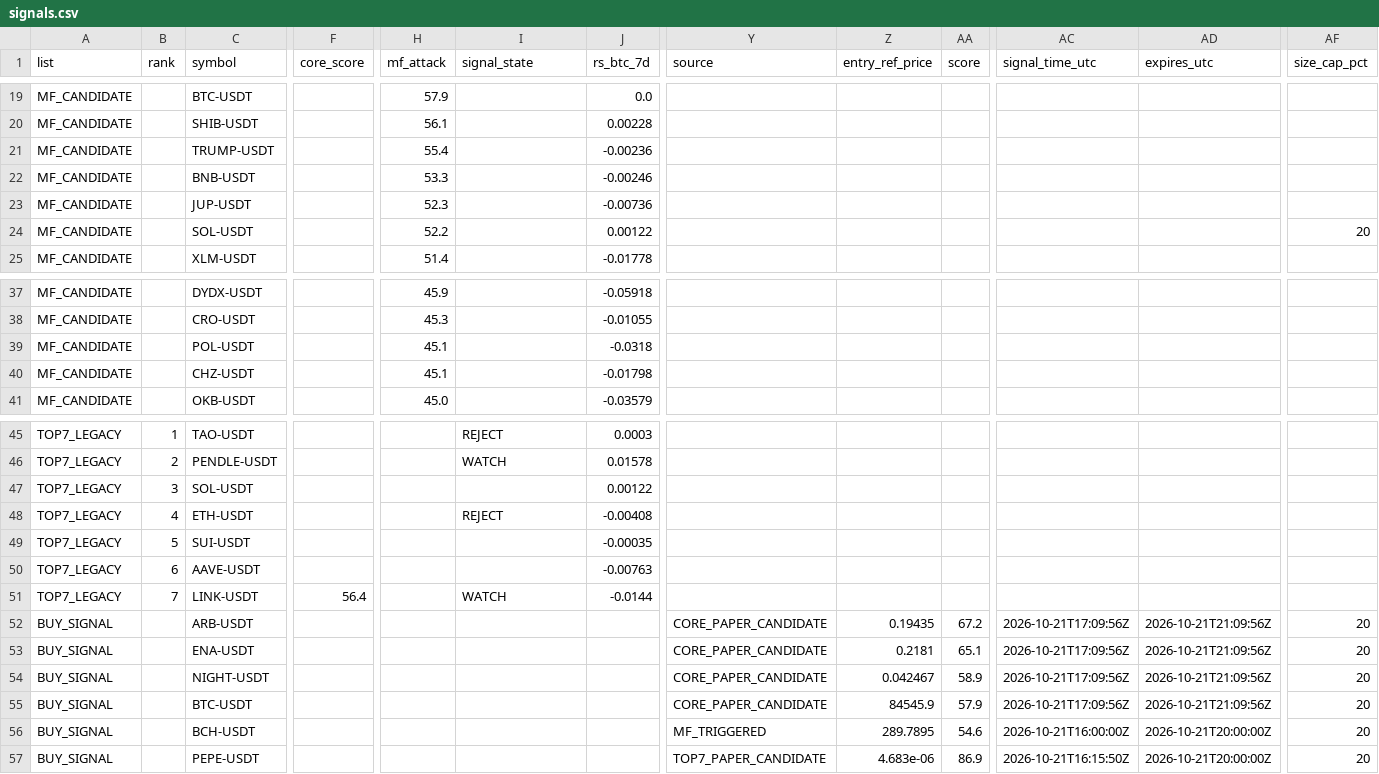
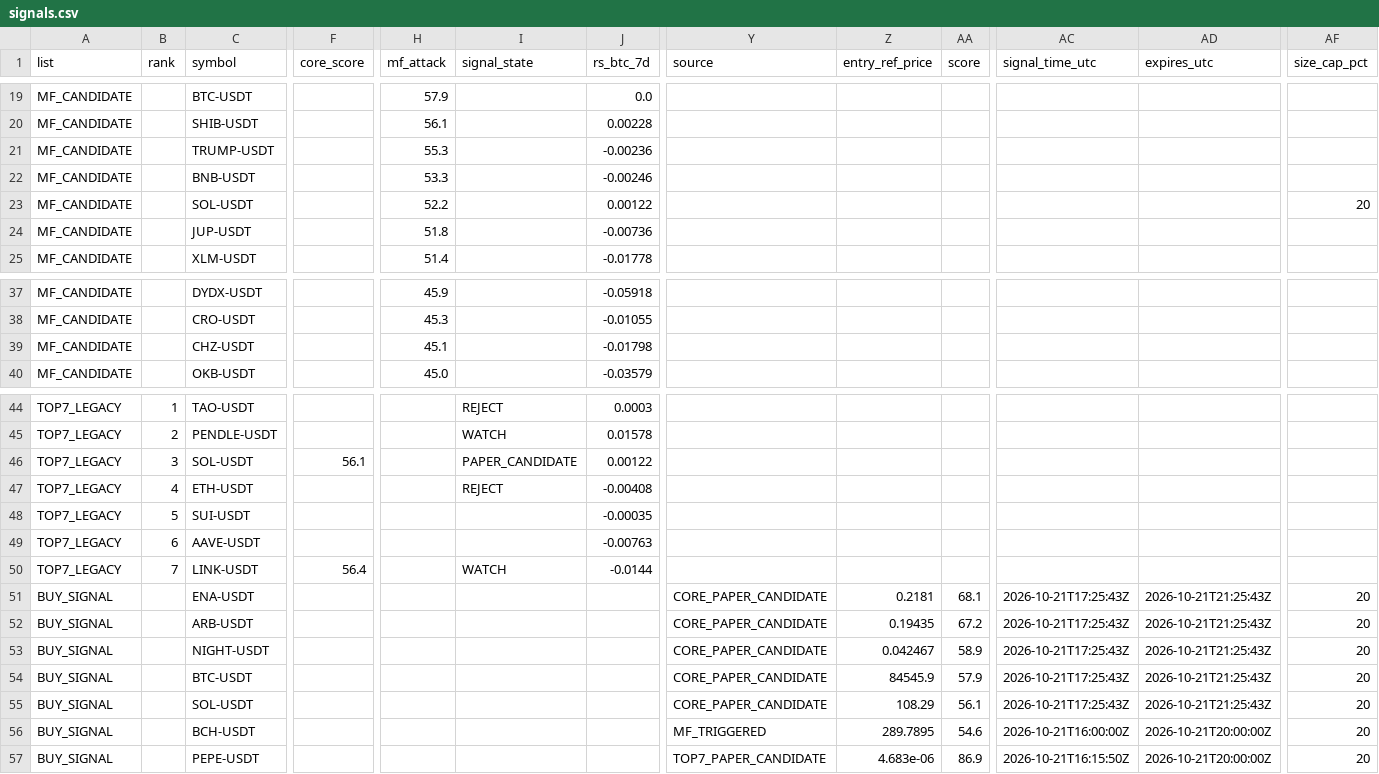
Before and after one commit to fu5202ture-beep/cqs-dashboard, a CSV file: signals.csv, drawn as a sheet; only a part is shown, gaps mark what is left out; removed rows and columns are numbered as before the commit, all else as after; rows hold the shown columns only; the diff names each change by its address in the sheet, - before the commit and + after, or states it on an @@ line.

```diff
--- a/signals.csv
+++ b/signals.csv
-H21 (mf_attack): 55.4
+H21 (mf_attack): 55.3
-row 23: MF_CANDIDATE |  | JUP-USDT |  | 52.3 |  | -0.00736
+row 24: MF_CANDIDATE |  | JUP-USDT |  | 51.8 |  | -0.00736
-row 39: MF_CANDIDATE |  | POL-USDT |  | 45.1 |  | -0.0318
-F46 (core_score): (empty)
+F46 (core_score): 56.1
-I46 (signal_state): (empty)
+I46 (signal_state): PAPER_CANDIDATE
+row 51: BUY_SIGNAL |  | ENA-USDT |  |  |  |  | CORE_PAPER_CANDIDATE | 0.2181 | 68.1 | 2026-10-21T17:25:43Z | 2026-10-21T21:25:43Z | 20
-AC52 (signal_time_utc): 2026-10-21T17:09:56Z
+AC52 (signal_time_utc): 2026-10-21T17:25:43Z
-AD52 (expires_utc): 2026-10-21T21:09:56Z
+AD52 (expires_utc): 2026-10-21T21:25:43Z
-row 53: BUY_SIGNAL |  | ENA-USDT |  |  |  |  | CORE_PAPER_CANDIDATE | 0.2181 | 65.1 | 2026-10-21T17:09:56Z | 2026-10-21T21:09:56Z | 20
-AC53:AC54 (signal_time_utc): 2026-10-21T17:09:56Z
+AC53:AC54 (signal_time_utc): 2026-10-21T17:25:43Z
-AD53:AD54 (expires_utc): 2026-10-21T21:09:56Z
+AD53:AD54 (expires_utc): 2026-10-21T21:25:43Z
+row 55: BUY_SIGNAL |  | SOL-USDT |  |  |  |  | CORE_PAPER_CANDIDATE | 108.29 | 56.1 | 2026-10-21T17:25:43Z | 2026-10-21T21:25:43Z | 20
```
Also changed, not shown: 2 other files.
